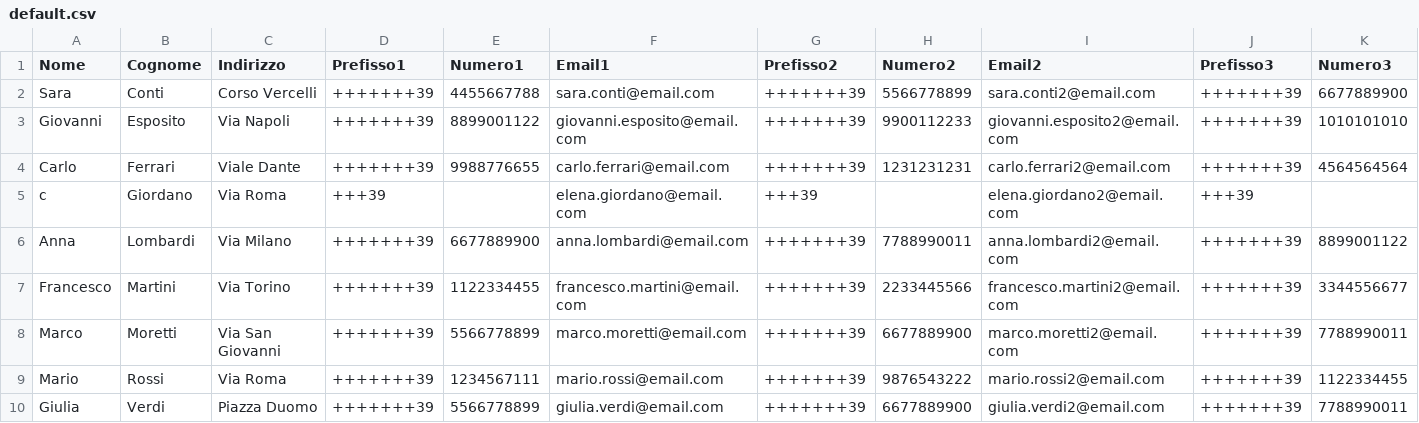
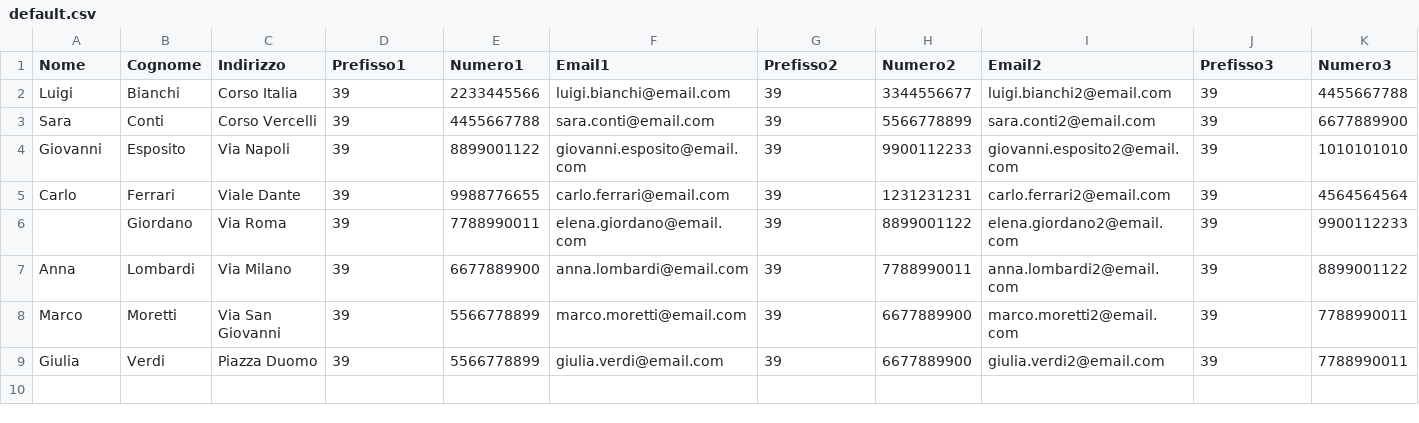
Before and after one commit to luigi-perone/Rubrica15, a CSV file: src/main/java/Main/default.csv, drawn as a sheet; only a part is shown; removed rows and columns are numbered as before the commit, all else as after; rows hold the shown columns only; the diff names each change by its address in the sheet, - before the commit and + after, or states it on an @@ line.

```diff
--- a/src/main/java/Main/default.csv
+++ b/src/main/java/Main/default.csv
+row 2: Luigi | Bianchi | Corso Italia | 39 | 2233445566 | luigi.bianchi@email.com | 39 | 3344556677 | luigi.bianchi2@email.com | 39 | 4455667788
-D3:D5 (Prefisso1): +++++++39
+D3:D5 (Prefisso1): 39
-G3:G5 (Prefisso2): +++++++39
+G3:G5 (Prefisso2): 39
-J3:J5 (Prefisso3): +++++++39
+J3:J5 (Prefisso3): 39
-row 5: c | Giordano | Via Roma | +++39 |  | elena.giordano@email.com | +++39 |  | elena.giordano2@email.com | +++39
+row 6:  | Giordano | Via Roma | 39 | 7788990011 | elena.giordano@email.com | 39 | 8899001122 | elena.giordano2@email.com | 39 | 9900112233
-D7 (Prefisso1): +++++++39
+D7 (Prefisso1): 39
-G7 (Prefisso2): +++++++39
+G7 (Prefisso2): 39
-J7 (Prefisso3): +++++++39
+J7 (Prefisso3): 39
-row 7: Francesco | Martini | Via Torino | +++++++39 | 1122334455 | francesco.martini@email.com | +++++++39 | 2233445566 | francesco.martini2@email.com | +++++++39 | 3344556677
-D8 (Prefisso1): +++++++39
+D8 (Prefisso1): 39
-G8 (Prefisso2): +++++++39
+G8 (Prefisso2): 39
-J8 (Prefisso3): +++++++39
+J8 (Prefisso3): 39
-row 9: Mario | Rossi | Via Roma | +++++++39 | 1234567111 | mario.rossi@email.com | +++++++39 | 9876543222 | mario.rossi2@email.com | +++++++39 | 1122334455
-D9 (Prefisso1): +++++++39
+D9 (Prefisso1): 39
-G9 (Prefisso2): +++++++39
+G9 (Prefisso2): 39
-J9 (Prefisso3): +++++++39
+J9 (Prefisso3): 39
```
Also changed, not shown: 13 other files.
